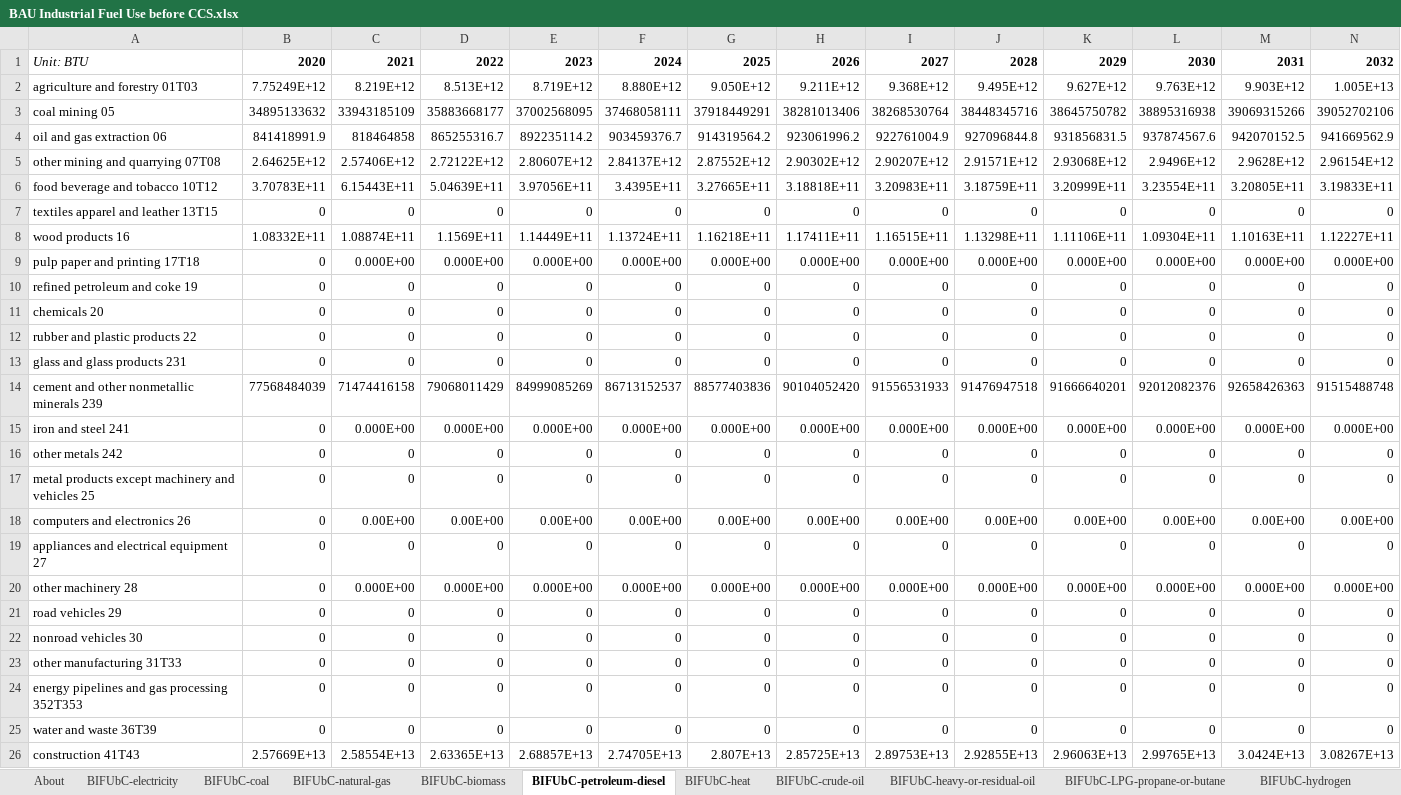
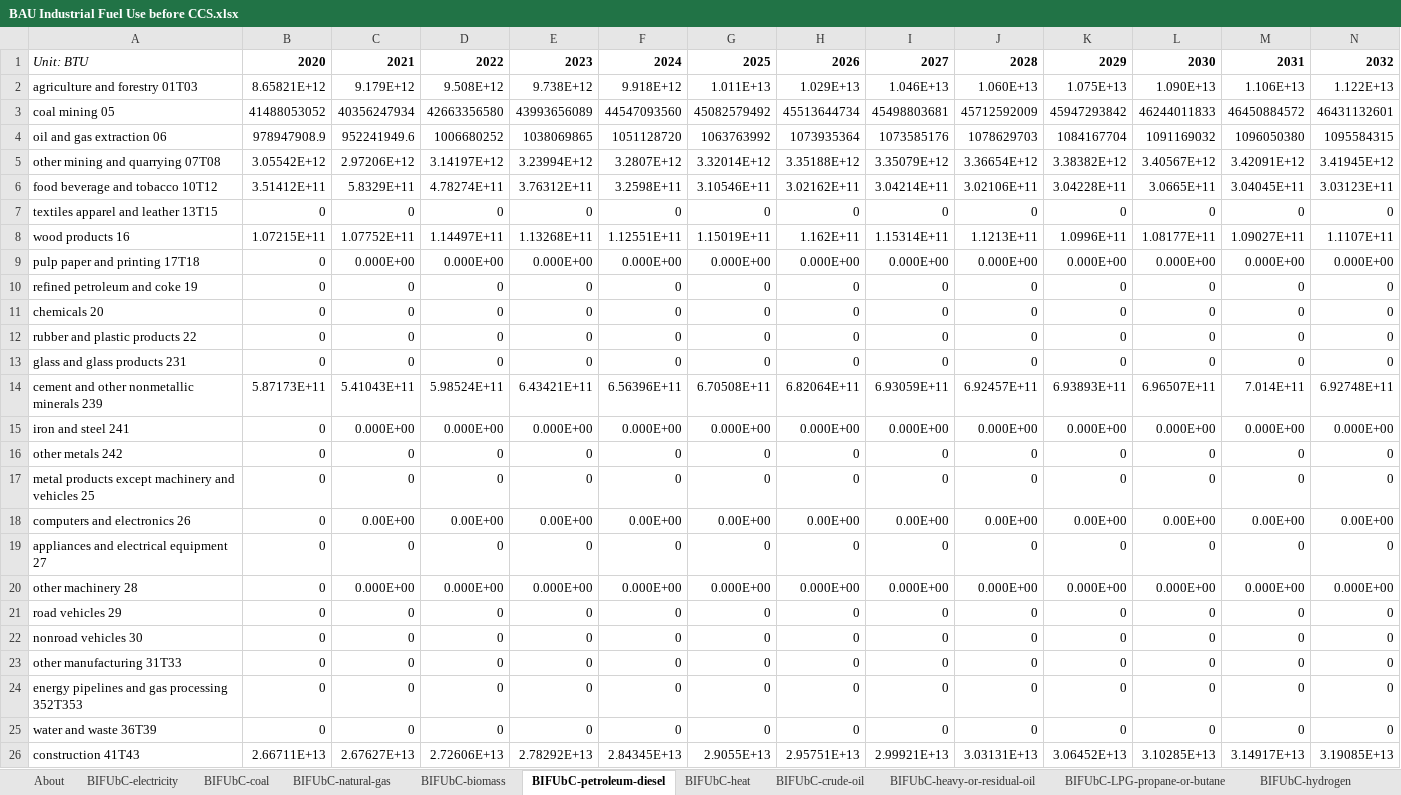
Before and after one commit to EnergyInnovation/eps-arizona, an Excel workbook: InputData/indst/BIFUbC/BAU Industrial Fuel Use before CCS.xlsx, sheet BIFUbC-petroleum-diesel, drawn as a sheet; only a part is shown; values as stored, in another font and other column widths than the file's, no borders; removed rows and columns are numbered as before the commit, all else as after; rows hold the shown columns only; the diff names each change by its address in the sheet, - before the commit and + after, or states it on an @@ line.

```diff
--- a/InputData/indst/BIFUbC/BAU Industrial Fuel Use before CCS.xlsx (sheet BIFUbC-petroleum-diesel)
+++ b/InputData/indst/BIFUbC/BAU Industrial Fuel Use before CCS.xlsx (sheet BIFUbC-petroleum-diesel)
-row 2: agriculture and forestry 01T03 | 7.75249E+12 | 8.219E+12 | 8.513E+12 | 8.719E+12 | 8.880E+12 | 9.050E+12 | 9.211E+12 | 9.368E+12 | 9.495E+12 | 9.627E+12 | 9.763E+12 | 9.903E+12 | 1.005E+13
-row 3: coal mining 05 | 34895133632 | 33943185109 | 35883668177 | 37002568095 | 37468058111 | 37918449291 | 38281013406 | 38268530764 | 38448345716 | 38645750782 | 38895316938 | 39069315266 | 39052702106
-row 4: oil and gas extraction 06 | 841418991.9 | 818464858 | 865255316.7 | 892235114.2 | 903459376.7 | 914319564.2 | 923061996.2 | 922761004.9 | 927096844.8 | 931856831.5 | 937874567.6 | 942070152.5 | 941669562.9
-row 5: other mining and quarrying 07T08 | 2.64625E+12 | 2.57406E+12 | 2.72122E+12 | 2.80607E+12 | 2.84137E+12 | 2.87552E+12 | 2.90302E+12 | 2.90207E+12 | 2.91571E+12 | 2.93068E+12 | 2.9496E+12 | 2.9628E+12 | 2.96154E+12
-row 6: food beverage and tobacco 10T12 | 3.70783E+11 | 6.15443E+11 | 5.04639E+11 | 3.97056E+11 | 3.4395E+11 | 3.27665E+11 | 3.18818E+11 | 3.20983E+11 | 3.18759E+11 | 3.20999E+11 | 3.23554E+11 | 3.20805E+11 | 3.19833E+11
+row 2: agriculture and forestry 01T03 | 8.65821E+12 | 9.179E+12 | 9.508E+12 | 9.738E+12 | 9.918E+12 | 1.011E+13 | 1.029E+13 | 1.046E+13 | 1.060E+13 | 1.075E+13 | 1.090E+13 | 1.106E+13 | 1.122E+13
+row 3: coal mining 05 | 41488053052 | 40356247934 | 42663356580 | 43993656089 | 44547093560 | 45082579492 | 45513644734 | 45498803681 | 45712592009 | 45947293842 | 46244011833 | 46450884572 | 46431132601
+row 4: oil and gas extraction 06 | 978947908.9 | 952241949.6 | 1006680252 | 1038069865 | 1051128720 | 1063763992 | 1073935364 | 1073585176 | 1078629703 | 1084167704 | 1091169032 | 1096050380 | 1095584315
+row 5: other mining and quarrying 07T08 | 3.05542E+12 | 2.97206E+12 | 3.14197E+12 | 3.23994E+12 | 3.2807E+12 | 3.32014E+12 | 3.35188E+12 | 3.35079E+12 | 3.36654E+12 | 3.38382E+12 | 3.40567E+12 | 3.42091E+12 | 3.41945E+12
+row 6: food beverage and tobacco 10T12 | 3.51412E+11 | 5.8329E+11 | 4.78274E+11 | 3.76312E+11 | 3.2598E+11 | 3.10546E+11 | 3.02162E+11 | 3.04214E+11 | 3.02106E+11 | 3.04228E+11 | 3.0665E+11 | 3.04045E+11 | 3.03123E+11
-row 8: wood products 16 | 1.08332E+11 | 1.08874E+11 | 1.1569E+11 | 1.14449E+11 | 1.13724E+11 | 1.16218E+11 | 1.17411E+11 | 1.16515E+11 | 1.13298E+11 | 1.11106E+11 | 1.09304E+11 | 1.10163E+11 | 1.12227E+11
+row 8: wood products 16 | 1.07215E+11 | 1.07752E+11 | 1.14497E+11 | 1.13268E+11 | 1.12551E+11 | 1.15019E+11 | 1.162E+11 | 1.15314E+11 | 1.1213E+11 | 1.0996E+11 | 1.08177E+11 | 1.09027E+11 | 1.1107E+11
-row 14: cement and other nonmetallic minerals 239 | 77568484039 | 71474416158 | 79068011429 | 84999085269 | 86713152537 | 88577403836 | 90104052420 | 91556531933 | 91476947518 | 91666640201 | 92012082376 | 92658426363 | 91515488748
+row 14: cement and other nonmetallic minerals 239 | 5.87173E+11 | 5.41043E+11 | 5.98524E+11 | 6.43421E+11 | 6.56396E+11 | 6.70508E+11 | 6.82064E+11 | 6.93059E+11 | 6.92457E+11 | 6.93893E+11 | 6.96507E+11 | 7.014E+11 | 6.92748E+11
-row 26: construction 41T43 | 2.57669E+13 | 2.58554E+13 | 2.63365E+13 | 2.68857E+13 | 2.74705E+13 | 2.807E+13 | 2.85725E+13 | 2.89753E+13 | 2.92855E+13 | 2.96063E+13 | 2.99765E+13 | 3.0424E+13 | 3.08267E+13
+row 26: construction 41T43 | 2.66711E+13 | 2.67627E+13 | 2.72606E+13 | 2.78292E+13 | 2.84345E+13 | 2.9055E+13 | 2.95751E+13 | 2.99921E+13 | 3.03131E+13 | 3.06452E+13 | 3.10285E+13 | 3.14917E+13 | 3.19085E+13
```
Also changed, not shown: sheet BIFUbC-electricity, sheet BIFUbC-natural-gas, sheet BIFUbC-coal, sheet BIFUbC-LPG-propane-or-butane, sheet BIFUbC-heavy-or-residual-oil, sheet BIFUbC-biomass, InputData/io-model/BECbIC/BAU Employee Compensation by ISIC Code.xlsx, InputData/io-model/BEbIC/BAU Employment by ISIC Code.xlsx, 34 other files.
